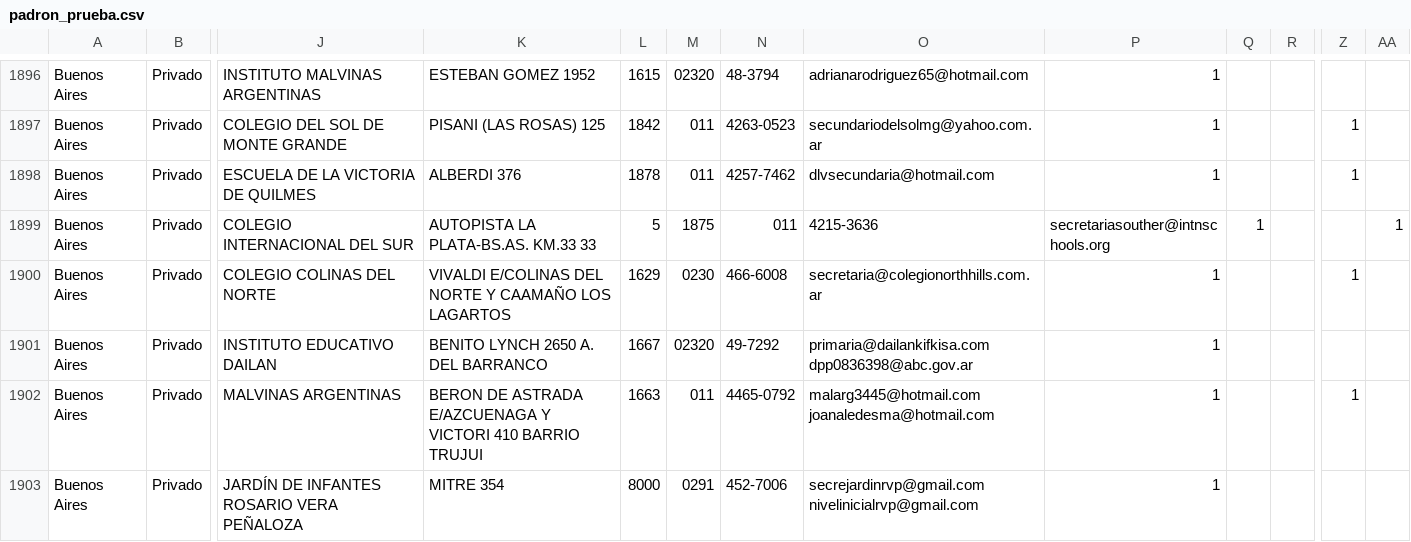
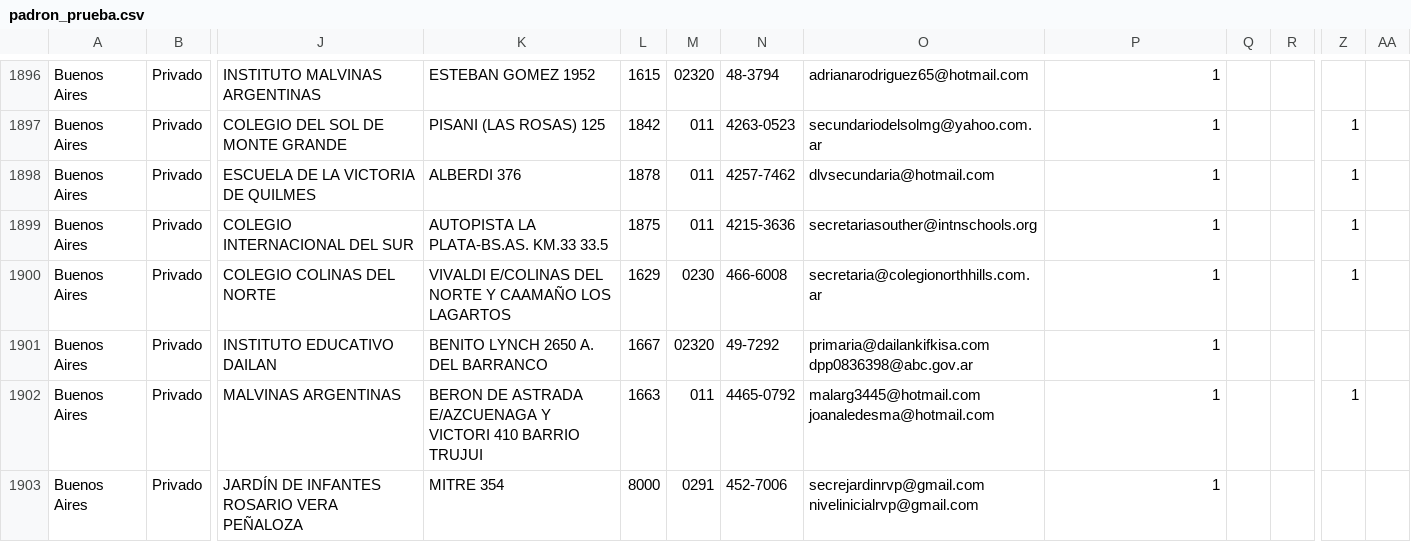
Before and after one commit to emypb93/Datasets, a CSV file: padron_prueba.csv, drawn as a sheet; only a part is shown, gaps mark what is left out; the diff names each change by its address in the sheet, - before the commit and + after, or states it on an @@ line.

Commit message:
Update padron_prueba.csv

```diff
--- a/padron_prueba.csv
+++ b/padron_prueba.csv
-K1899: AUTOPISTA LA PLATA-BS.AS. KM.33 33
+K1899: AUTOPISTA LA PLATA-BS.AS. KM.33 33.5
-L1899: 5
+L1899: 1875
-M1899: 1875
+M1899: 011
-N1899: 011
+N1899: 4215-3636
-O1899: 4215-3636
+O1899: secretariasouther@intnschools.org
-P1899: secretariasouther@intnschools.org
+P1899: 1
-Q1899: 1
+Q1899: (empty)
-Z1899: (empty)
+Z1899: 1
-AA1899: 1
+AA1899: (empty)
```
